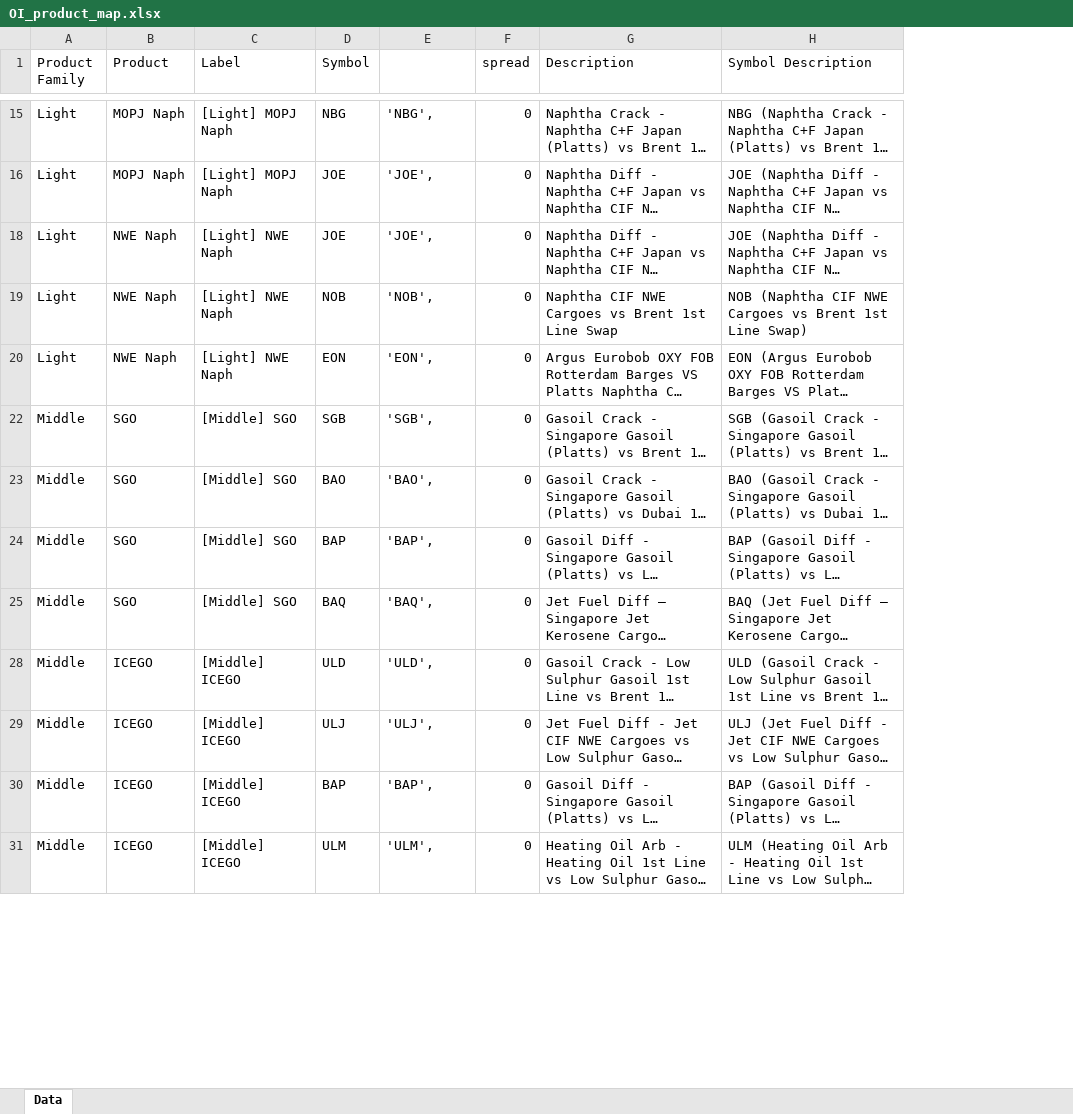
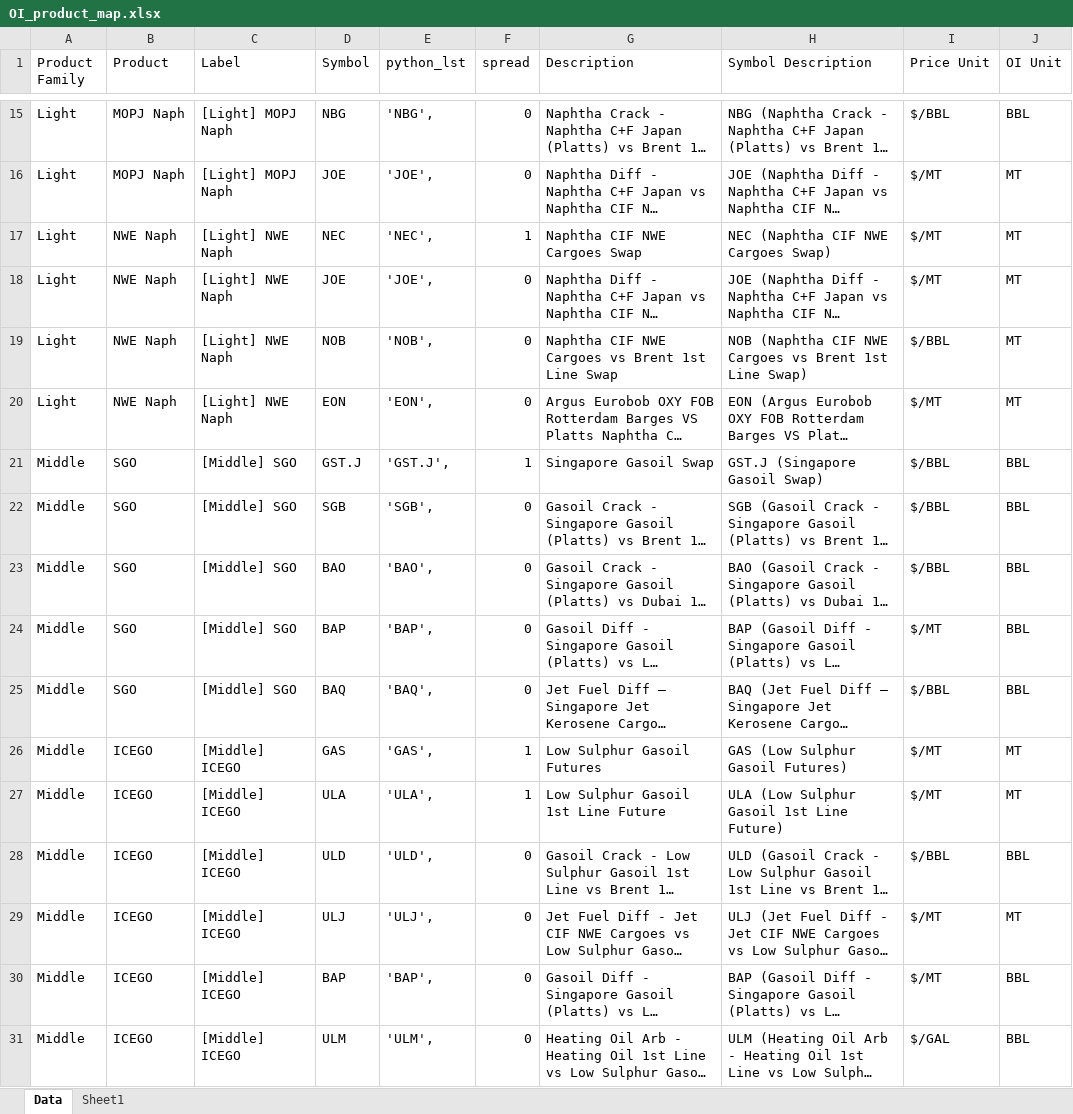
Before and after one commit to ohjiashang/Streamlit_v1, an Excel workbook: data/OI_product_map.xlsx, sheet Data, drawn as a sheet; only a part is shown, gaps mark what is left out; long unchanged cells end in …; values as stored, in another font and other column widths than the file's, no borders; the diff covers the shown part only; the diff names each change by its address in the sheet, - before the commit and + after, or states it on an @@ line.

Commit message:
dynamic units for OI prices

```diff
--- a/data/OI_product_map.xlsx (sheet Data)
+++ b/data/OI_product_map.xlsx (sheet Data)
+sheet tab: Sheet1
+column I (Price Unit), rows 15-16: $/BBL | $/MT; rows 18-20: $/MT | $/BBL | $/MT; rows 22-25: $/BBL | $/BBL | $/MT | $/BBL; rows 28-31: $/BBL | $/MT | $/MT | $/GAL
+column J (OI Unit), rows 15-16: BBL | MT; rows 18-20: all MT; rows 22-25: all BBL; rows 28-31: BBL | MT | BBL | BBL
-E1: (empty)
+E1: python_lst
+row 17: Light | NWE Naph | [Light] NWE Naph | NEC | 'NEC', | 1 | Naphtha CIF NWE Cargoes Swap | NEC (Naphtha CIF NWE Cargoes Swap) | $/MT | MT
+row 21: Middle | SGO | [Middle] SGO | GST.J | 'GST.J', | 1 | Singapore Gasoil Swap | GST.J (Singapore Gasoil Swap) | $/BBL | BBL
+row 26: Middle | ICEGO | [Middle] ICEGO | GAS | 'GAS', | 1 | Low Sulphur Gasoil Futures | GAS (Low Sulphur Gasoil Futures) | $/MT | MT
+row 27: Middle | ICEGO | [Middle] ICEGO | ULA | 'ULA', | 1 | Low Sulphur Gasoil 1st Line Future | ULA (Low Sulphur Gasoil 1st Line Future) | $/MT | MT
```
Also changed, not shown: 13 added rows and cell formats elsewhere in this sheet, 1 other file.
